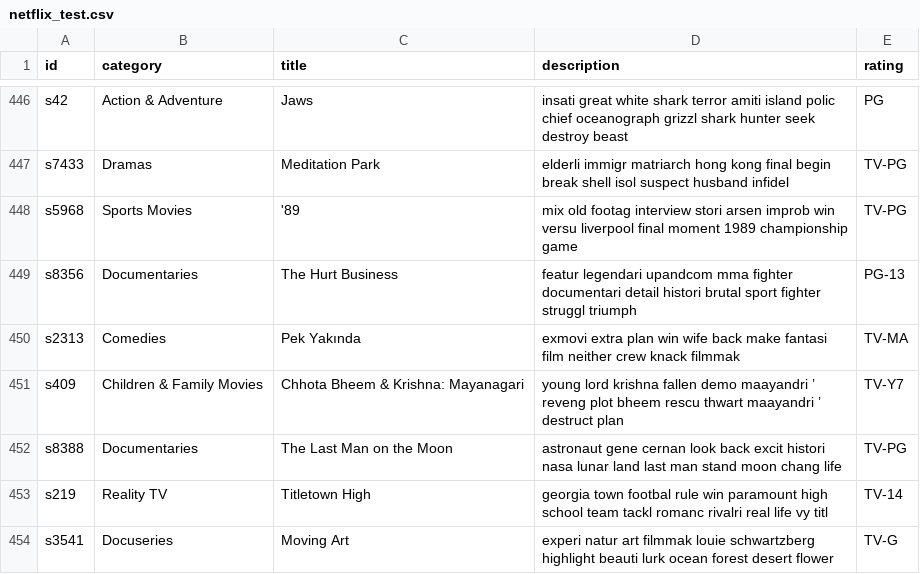
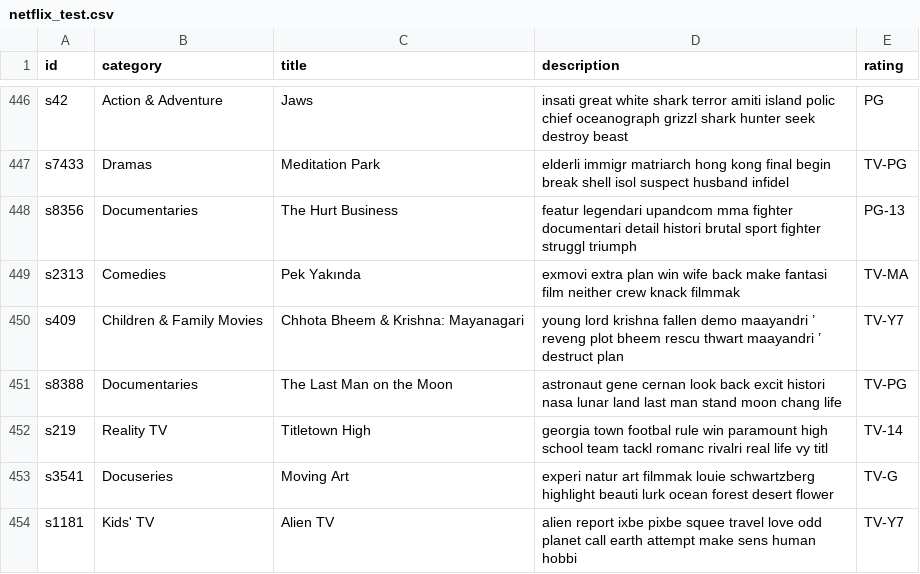
Before and after one commit to CroyaYang/NetflixContentInsights, a CSV file: dataset/preprocessed/netflix_test.csv, drawn as a sheet; only a part is shown, gaps mark what is left out; the shorter side is filled out with more unchanged rows; the diff names each change by its address in the sheet, - before the commit and + after, or states it on an @@ line.

```diff
--- a/dataset/preprocessed/netflix_test.csv
+++ b/dataset/preprocessed/netflix_test.csv
-row 448: s5968 | Sports Movies | '89 | mix old footag interview stori arsen improb win versu liverpool final moment 1989 championship game | TV-PG
```
Also changed, not shown: dataset/preprocessed/netflix_train.csv, dataset/preprocessed/netflix_val.csv, 1 other file.
